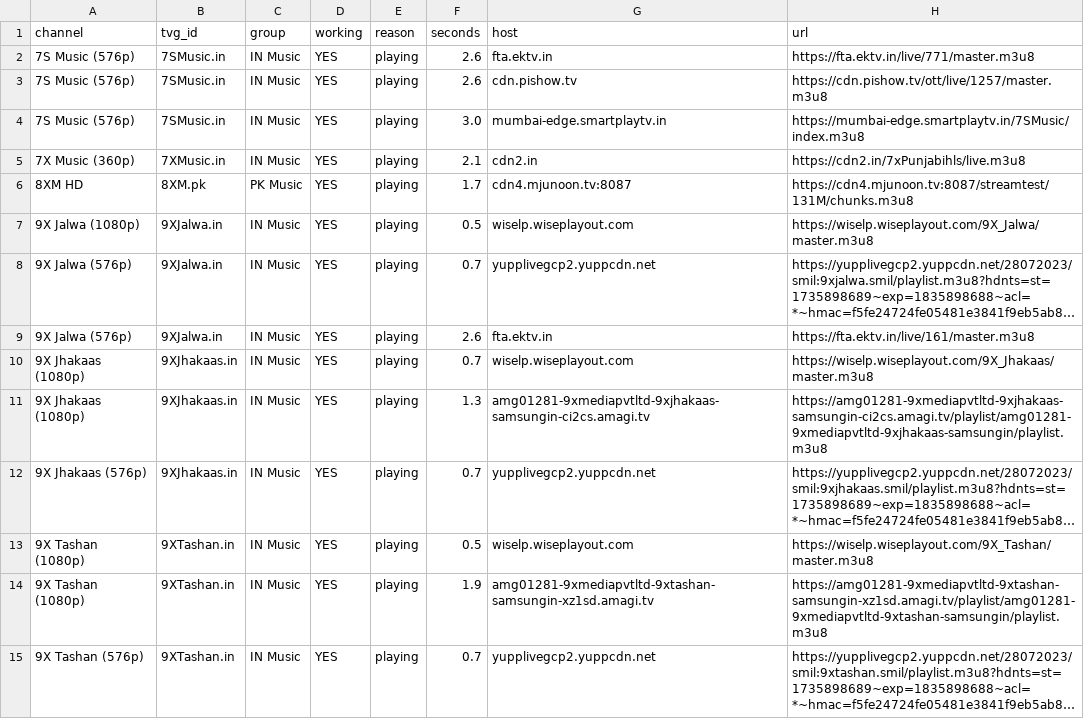
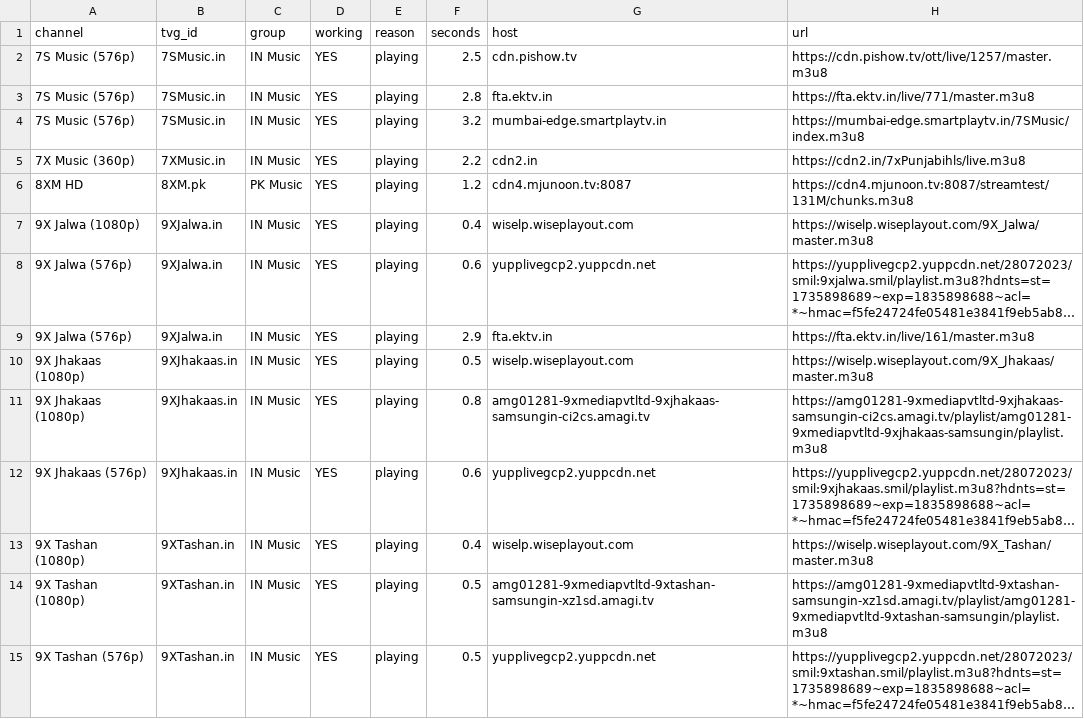
Before and after one commit to Inam321/tv, a CSV file: reports/music-report.csv, drawn as a sheet; only a part is shown; long unchanged cells end in …; the diff covers the shown part only; the diff names each change by its address in the sheet, - before the commit and + after, or states it on an @@ line.

```diff
--- a/reports/music-report.csv
+++ b/reports/music-report.csv
-F2 (seconds): 2.6
+F2 (seconds): 2.5
-G2 (host): fta.ektv.in
+G2 (host): cdn.pishow.tv
-H2 (url): https://fta.ektv.in/live/771/master.m3u8
+H2 (url): https://cdn.pishow.tv/ott/live/1257/master.m3u8
-F3 (seconds): 2.6
+F3 (seconds): 2.8
-G3 (host): cdn.pishow.tv
+G3 (host): fta.ektv.in
-H3 (url): https://cdn.pishow.tv/ott/live/1257/master.m3u8
+H3 (url): https://fta.ektv.in/live/771/master.m3u8
-F4 (seconds): 3.0
+F4 (seconds): 3.2
-F5 (seconds): 2.1
+F5 (seconds): 2.2
-F6 (seconds): 1.7
+F6 (seconds): 1.2
-F7 (seconds): 0.5
+F7 (seconds): 0.4
-F8 (seconds): 0.7
+F8 (seconds): 0.6
-F9 (seconds): 2.6
+F9 (seconds): 2.9
-F10 (seconds): 0.7
+F10 (seconds): 0.5
-F11 (seconds): 1.3
+F11 (seconds): 0.8
-F12 (seconds): 0.7
+F12 (seconds): 0.6
-F13 (seconds): 0.5
+F13 (seconds): 0.4
-F14 (seconds): 1.9
+F14 (seconds): 0.5
-F15 (seconds): 0.7
+F15 (seconds): 0.5
```
Also changed, not shown: 6 added rows, 6 removed rows and 70 edited cells elsewhere in this file, reports/entertainment-report.csv, reports/kids-report.csv, 18 other files.
